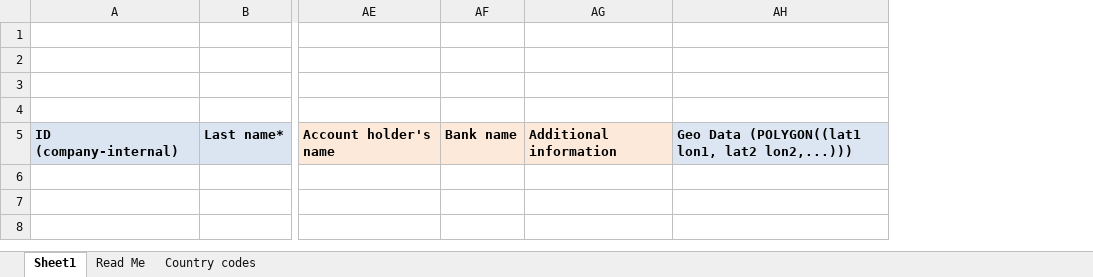
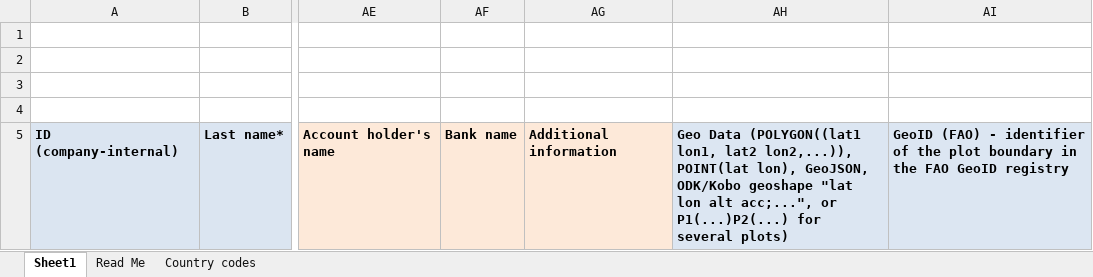
Before and after one commit to manaiba/inatrace-frontend, an Excel workbook: src/assets/farmer-import/Template_list_of_farmers_other_countries_en.xlsx, sheet Sheet1, drawn as a sheet; only a part is shown, gaps mark what is left out; values as stored, in another font and other column widths than the file's, no borders; removed rows and columns are numbered as before the commit, all else as after; the diff names each change by its address in the sheet, - before the commit and + after, or states it on an @@ line.

Commit message:
add geoID to import template

```diff
--- a/src/assets/farmer-import/Template_list_of_farmers_other_countries_en.xlsx (sheet Sheet1)
+++ b/src/assets/farmer-import/Template_list_of_farmers_other_countries_en.xlsx (sheet Sheet1)
-column AH, row 5: Geo Data (POLYGON((lat1 lon1, lat2 lon2,...)))
+column AH, row 5: Geo Data (POLYGON((lat1 lon1, lat2 lon2,...)), POINT(lat lon), GeoJSON, ODK/Kobo geoshape "lat lon alt acc;...", or P1(...)P2(...) for several plots)
+column AI, row 5: GeoID (FAO) - identifier of the plot boundary in the FAO GeoID registry
```
Also changed, not shown: sheet Read Me, src/assets/farmer-import/Plantilla_listado_de_agricultores_Honduras_es.xlsx, src/assets/farmer-import/Plantilla_listado_de_agricultores_otros_paises_es.xlsx, 8 other files.
